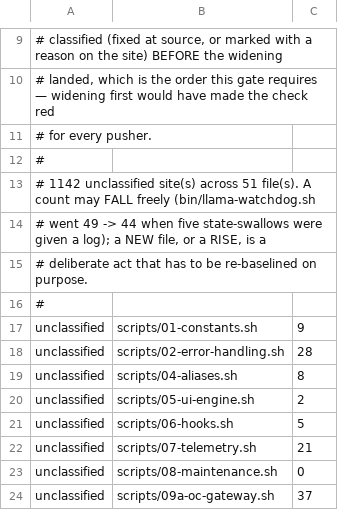
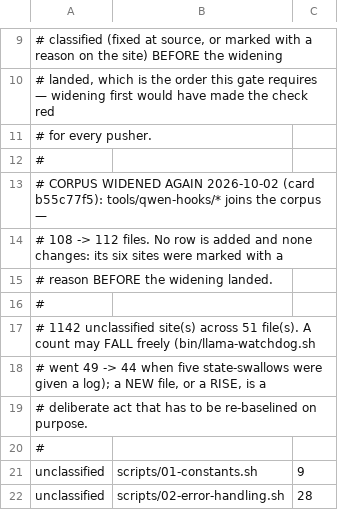
Before and after one commit to waynegault/ubuntu-console, a TSV file: tools/contracts-swallows-baseline.tsv, drawn as a sheet; only a part is shown, gaps mark what is left out; the shorter side is filled out with more unchanged rows; the diff names each change by its address in the sheet, - before the commit and + after, or states it on an @@ line.

Commit message:
fix(tools): bring tools/qwen-hooks into the lint and swallow scope
Card b55c77f5 (AUDIT-2026-10-02).  tools/lint.sh's whole-tree loops enumerate
tools/*.sh (a non-recursive glob) with tools/hooks/* listed separately, and
check-contracts.sh's swallow corpus scanned tools/ non-recursively plus
tools/hooks/ — so tools/qwen-hooks/ (post-edit-check.sh, memory-markdownlint.sh,
guard-patch-check.sh) was reached by NEITHER gate.

Classified first, then widened (the order the swallow gate requires):
 * six `# swallow-ok:` markers on the qwen-hooks sites — two find-walk
   `2>/dev/null` in memory-markdownlint.sh, two jq `2>/dev/null` and one grep
   `2>/dev/null` in post-edit-check.sh, and the detector's own `|| true` PATTERN
   literal (data in a pattern table, not a shell swallow);
 * check-contracts.sh — corpus GROUP + SWALLOWS_SCOPE now include
   tools/qwen-hooks/*; Module Version 13 -> 14 with the measured
   `OK — 1184 site(s) in 112 file(s)` (was 1178/108); no baseline row added;
 * lint.sh — the four whole-tree loops now include tools/qwen-hooks/*.sh;
   Module Version 23 -> 24.
The widening surfaced one advisory non-ASCII WARN (the heavy check mark ✔
U+2714 in SUCCESS_RE, newly scanned), so the approved-glyph allowlist now
carries it beside its sibling ✓ U+2713.

VERIFIED: `tools/check-contracts.sh swallows` OK, no RISE (888 unclassified,
50 baseline rows unchanged); `tools/lint.sh` whole tree PASS ("All checks
passed"); tests/unit/24 — extended so the scope case also plants a
tools/qwen-hooks probe and asserts the checker reports it — and tests/unit/22
pass; docs-sync OK; check-module-versions --staged reports both bumped modules.

Two pre-existing advisory WARNs remain (bin/gpu-passthrough-check.sh,
bin/qwen-memory-index-patch.sh — ✅/🔴/⚠️ and an en-dash): not surfaced by this
change, left untouched.

```diff
--- a/tools/contracts-swallows-baseline.tsv
+++ b/tools/contracts-swallows-baseline.tsv
+row 13: # CORPUS WIDENED AGAIN 2026-10-02 (card b55c77f5): tools/qwen-hooks/* joins the corpus —
+row 14: # 108 -> 112 files. No row is added and none changes: its six sites were marked with a
+row 15: # reason BEFORE the widening landed.
+row 16: #
```
Also changed, not shown: 5 other files.
